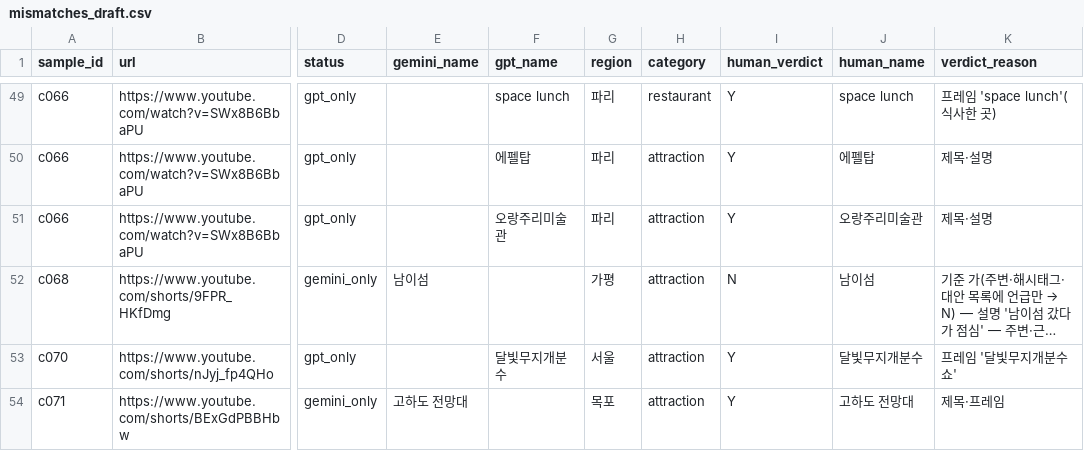
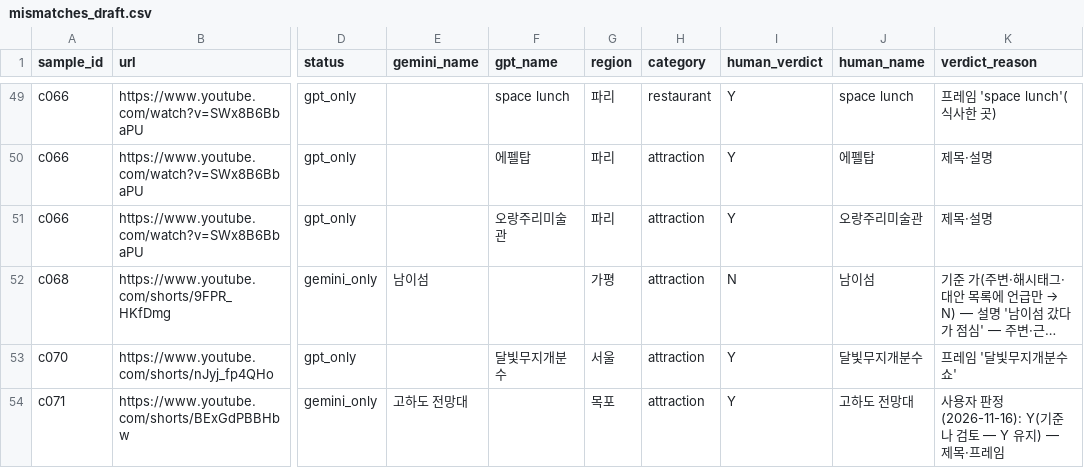
Before and after one commit to Trovapp/trova-backend, a CSV file: eval/extraction/cross/20261116/mismatches_draft.csv, drawn as a sheet; only a part is shown, gaps mark what is left out; long unchanged cells end in …; the diff covers the shown part only; the diff names each change by its address in the sheet, - before the commit and + after, or states it on an @@ line.

```diff
--- a/eval/extraction/cross/20261116/mismatches_draft.csv
+++ b/eval/extraction/cross/20261116/mismatches_draft.csv
-K54 (verdict_reason): 제목·프레임
+K54 (verdict_reason): 사용자 판정(2026-11-16): Y(기준 나 검토 — Y 유지) — 제목·프레임
```
Also changed, not shown: 78 edited cells elsewhere in this file, 8 other files.
